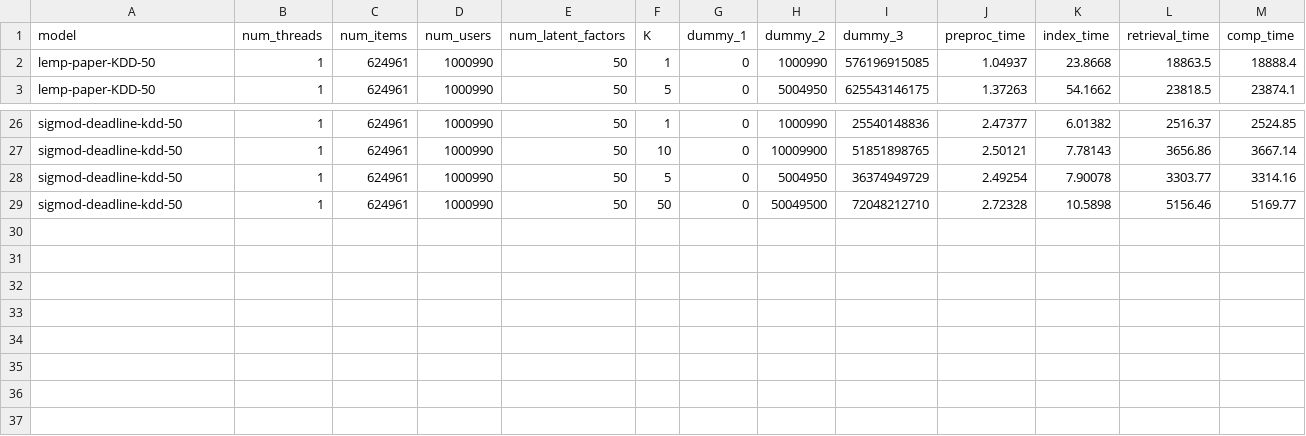
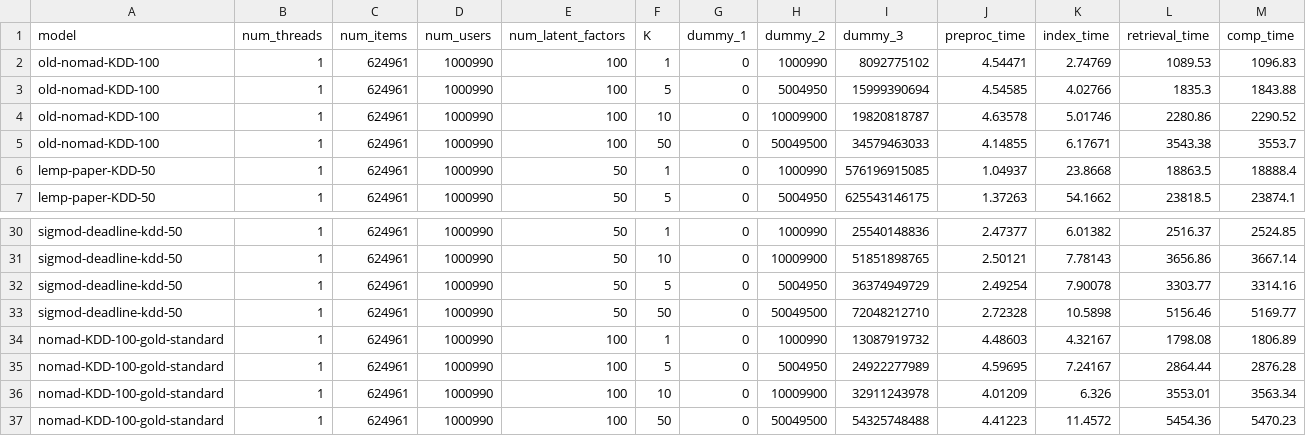
Before and after one commit to stanford-futuredata/optimus-maximus, a CSV file: plots/timing-results/kdd-lemp-timing.csv, drawn as a sheet; only a part is shown, gaps mark what is left out.

```diff
--- a/plots/timing-results/kdd-lemp-timing.csv
+++ b/plots/timing-results/kdd-lemp-timing.csv
@@ -1,2 +1,6 @@
 model,num_threads,num_items,num_users,num_latent_factors,K,dummy_1,dummy_2,dummy_3,preproc_time,index_time,retrieval_time,comp_time
+old-nomad-KDD-100,1,624961,1000990,100,1,0,1000990,8092775102,4.54471,2.74769,1089.53,1096.83
+old-nomad-KDD-100,1,624961,1000990,100,5,0,5004950,15999390694,4.54585,4.02766,1835.3,1843.88
+old-nomad-KDD-100,1,624961,1000990,100,10,0,10009900,19820818787,4.63578,5.01746,2280.86,2290.52
+old-nomad-KDD-100,1,624961,1000990,100,50,0,50049500,34579463033,4.14855,6.17671,3543.38,3553.7
 lemp-paper-KDD-50,1,624961,1000990,50,1,0,1000990,576196915085,1.04937,23.8668,18863.5,18888.4
@@ -29 +33,5 @@ sigmod-deadline-kdd-50,1,624961,1000990,50,5,0,5004950,36374949729,2.49254,7.900
 sigmod-deadline-kdd-50,1,624961,1000990,50,50,0,50049500,72048212710,2.72328,10.5898,5156.46,5169.77
+nomad-KDD-100-gold-standard,1,624961,1000990,100,1,0,1000990,13087919732,4.48603,4.32167,1798.08,1806.89
+nomad-KDD-100-gold-standard,1,624961,1000990,100,5,0,5004950,24922277989,4.59695,7.24167,2864.44,2876.28
+nomad-KDD-100-gold-standard,1,624961,1000990,100,10,0,10009900,32911243978,4.01209,6.326,3553.01,3563.34
+nomad-KDD-100-gold-standard,1,624961,1000990,100,50,0,50049500,54325748488,4.41223,11.4572,5454.36,5470.23
```
Also changed, not shown: plots/timing-results/kdd-blocked_mm-timing.csv, plots/timing-results/kdd-simdex-timing.csv, 1 other file.
